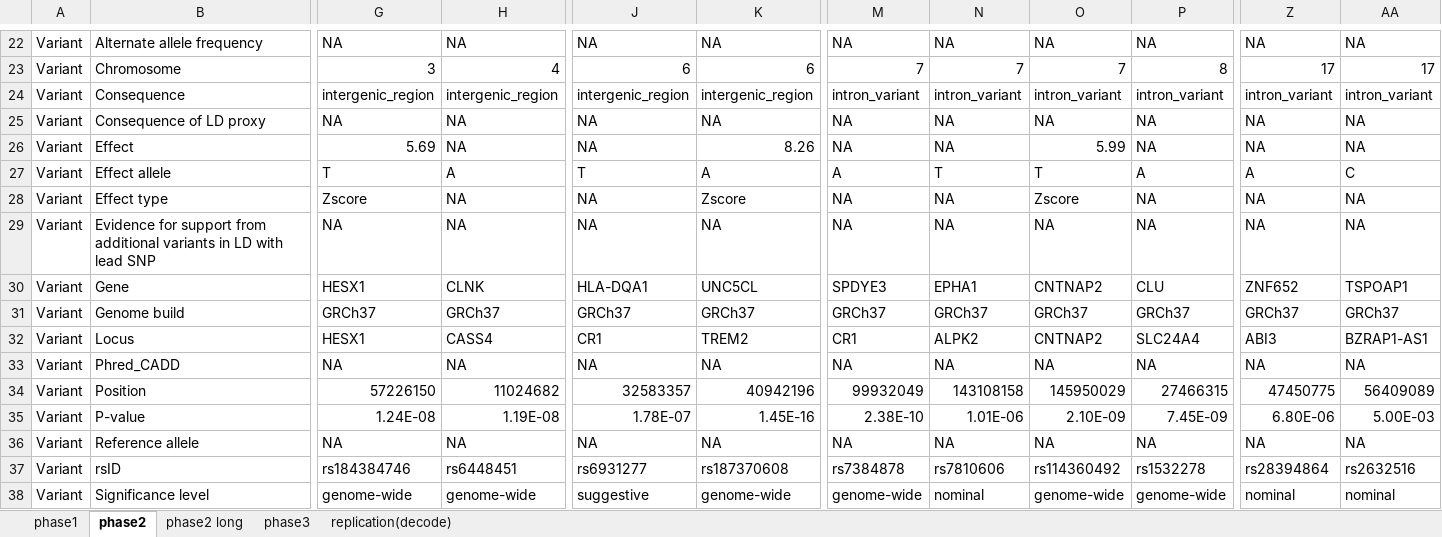
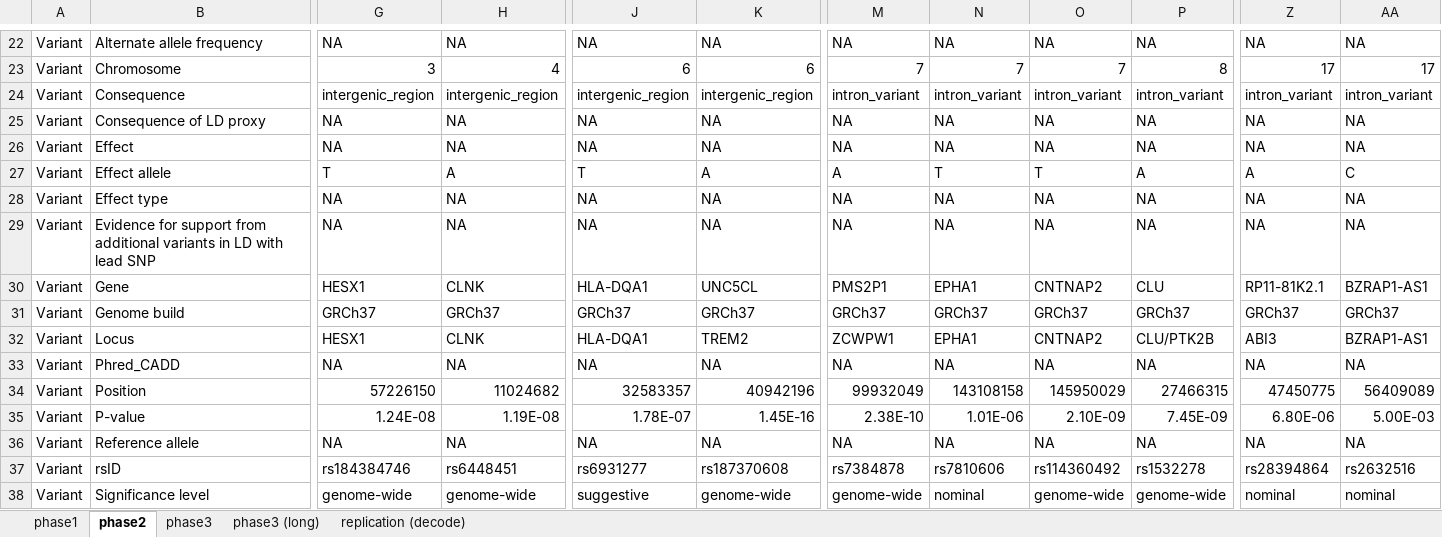
Before and after one commit to marcoralab/adsp_gvc_paper, an Excel workbook: reviews/Jansen2019_30617256.xlsx, sheet phase2, drawn as a sheet; only a part is shown, gaps mark what is left out; values as stored, in another font and other column widths than the file's, no borders; the diff covers the shown part only; the diff names each change by its address in the sheet, - before the commit and + after, or states it on an @@ line.

Commit message:
Update phase 3 data capture in Jansen2019

```diff
--- a/reviews/Jansen2019_30617256.xlsx (sheet phase2)
+++ b/reviews/Jansen2019_30617256.xlsx (sheet phase2)
-sheet tab: replication(decode)
+sheet tab: replication (decode)
-sheet tab: phase2 long
+sheet tab: phase3 (long)
-G26: 5.69
+G26: NA
-K26: 8.26
+K26: NA
-O26: 5.99
+O26: NA
-G28: Zscore
+G28: NA
-K28: Zscore
+K28: NA
-O28: Zscore
+O28: NA
-M30: SPDYE3
+M30: PMS2P1
-Z30: ZNF652
+Z30: RP11-81K2.1
-AA30: TSPOAP1
+AA30: BZRAP1-AS1
-H32: CASS4
+H32: CLNK
-J32: CR1
+J32: HLA-DQA1
-M32: CR1
+M32: ZCWPW1
-N32: ALPK2
+N32: EPHA1
-P32: SLC24A4
+P32: CLU/PTK2B
```
Also changed, not shown: 6 edited cells elsewhere in this sheet, sheet phase3, sheet phase1, charts or pictures.
